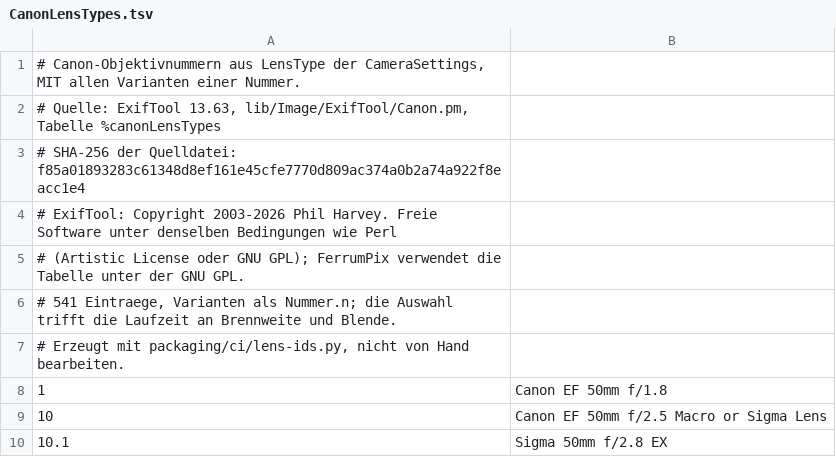
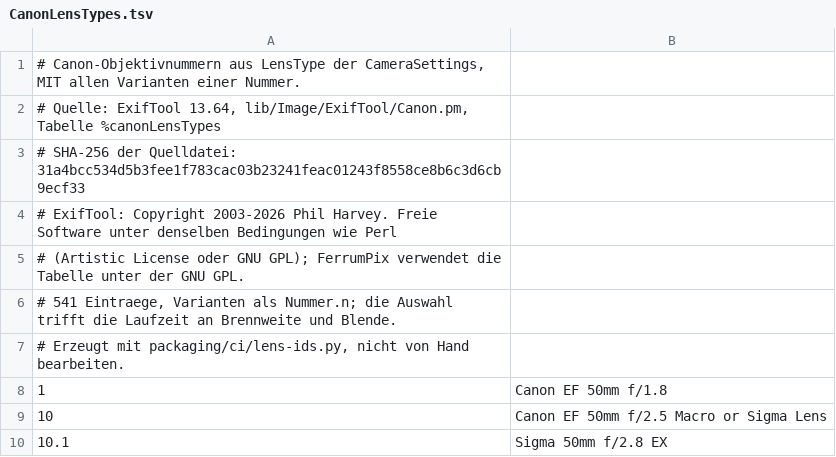
Before and after one commit to Bitpainter75/FerrumPix, a TSV file: Resources/CanonLensTypes.tsv, drawn as a sheet; only a part is shown.

```diff
--- a/Resources/CanonLensTypes.tsv
+++ b/Resources/CanonLensTypes.tsv
@@ -1,4 +1,4 @@
 # Canon-Objektivnummern aus LensType der CameraSettings, MIT allen Varianten einer Nummer.
-# Quelle: ExifTool 13.63, lib/Image/ExifTool/Canon.pm, Tabelle %canonLensTypes
-# SHA-256 der Quelldatei: f85a01893283c61348d8ef161e45cfe7770d809ac374a0b2a74a922f8eacc1e4
+# Quelle: ExifTool 13.64, lib/Image/ExifTool/Canon.pm, Tabelle %canonLensTypes
+# SHA-256 der Quelldatei: 31a4bcc534d5b3fee1f783cac03b23241feac01243f8558ce8b6c3d6cb9ecf33
 # ExifTool: Copyright 2003-2026 Phil Harvey. Freie Software unter denselben Bedingungen wie Perl
```
Also changed, not shown: Resources/NikonLensIds.tsv, Resources/PentaxLensIds.tsv, 5 other files.
